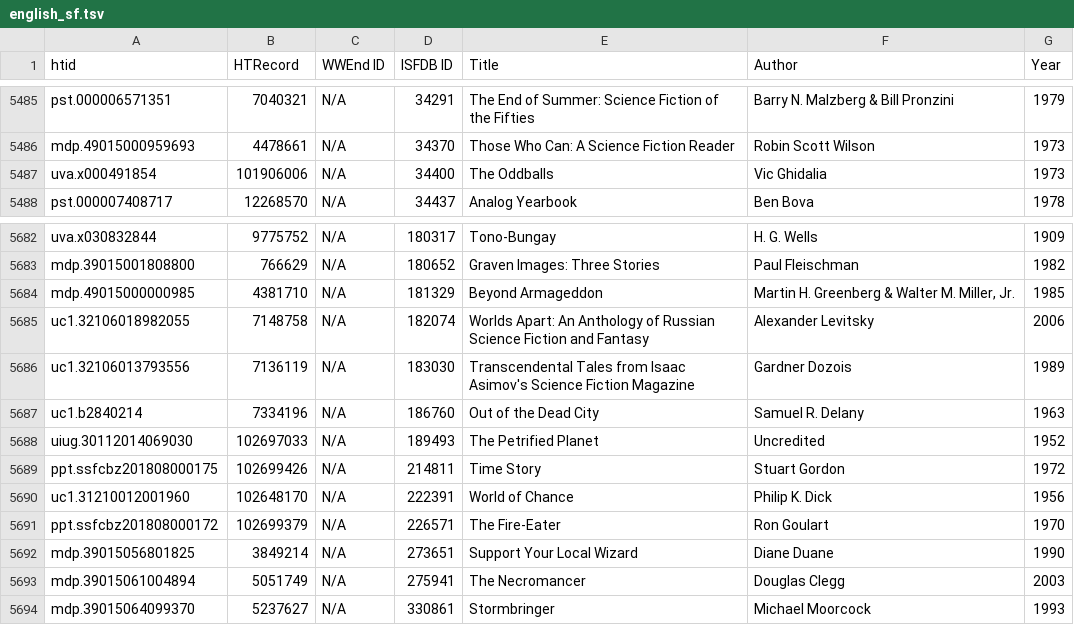
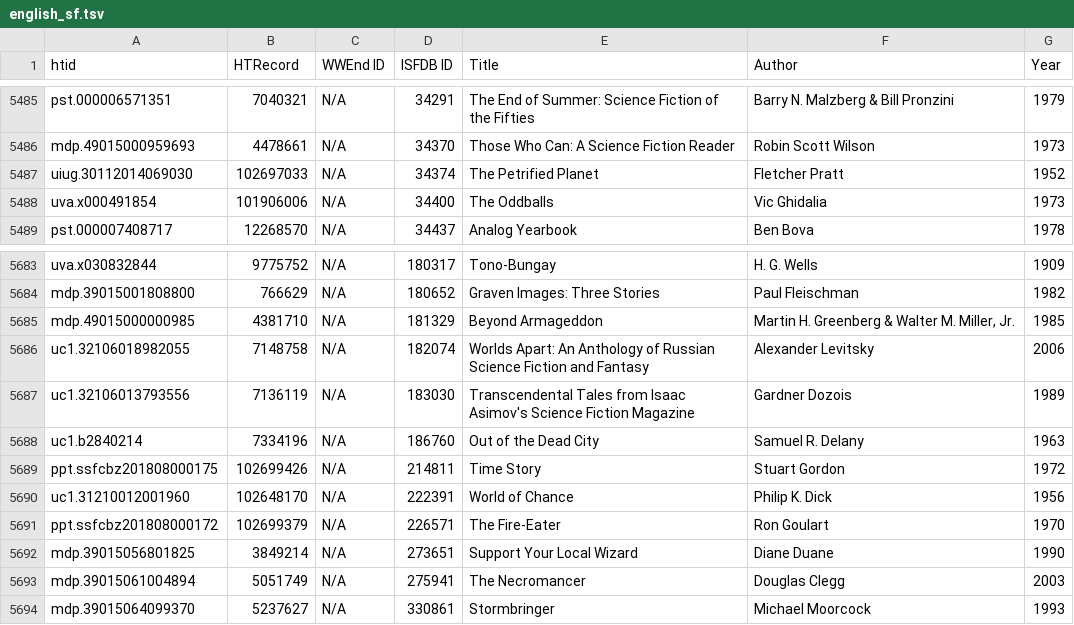
Before and after one commit to laurejt/sf-in-hathitrust, a TSV file: english_sf.tsv, drawn as a sheet; only a part is shown, gaps mark what is left out; removed rows and columns are numbered as before the commit, all else as after; the diff names each change by its address in the sheet, - before the commit and + after, or states it on an @@ line.

Commit message:
Updated ISDFB ID and editor for HTRecord 102697033

```diff
--- a/english_sf.tsv
+++ b/english_sf.tsv
+row 5487: uiug.30112014069030 | 102697033 | N/A | 34374 | The Petrified Planet | Fletcher Pratt | 1952
-row 5688: uiug.30112014069030 | 102697033 | N/A | 189493 | The Petrified Planet | Uncredited | 1952
```
